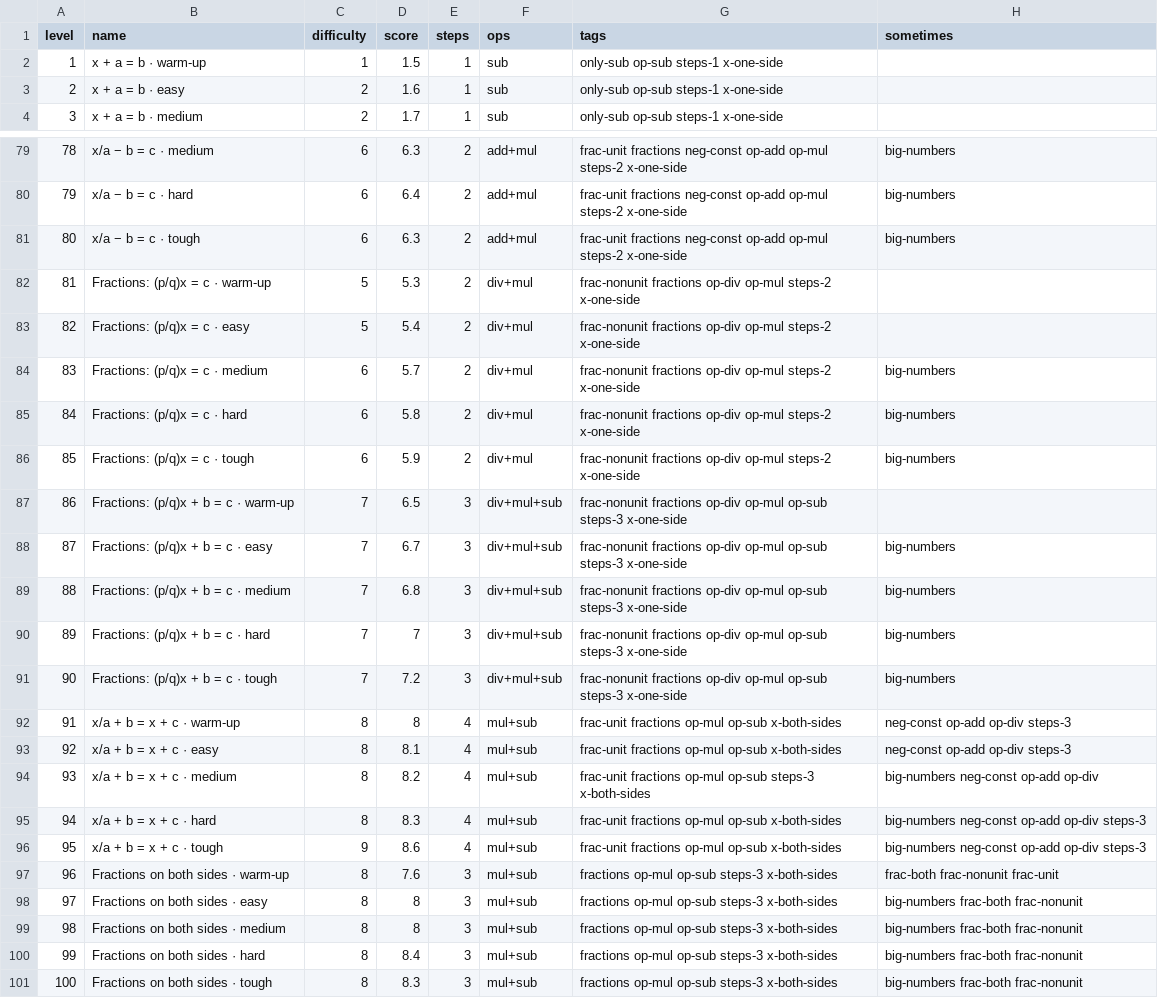
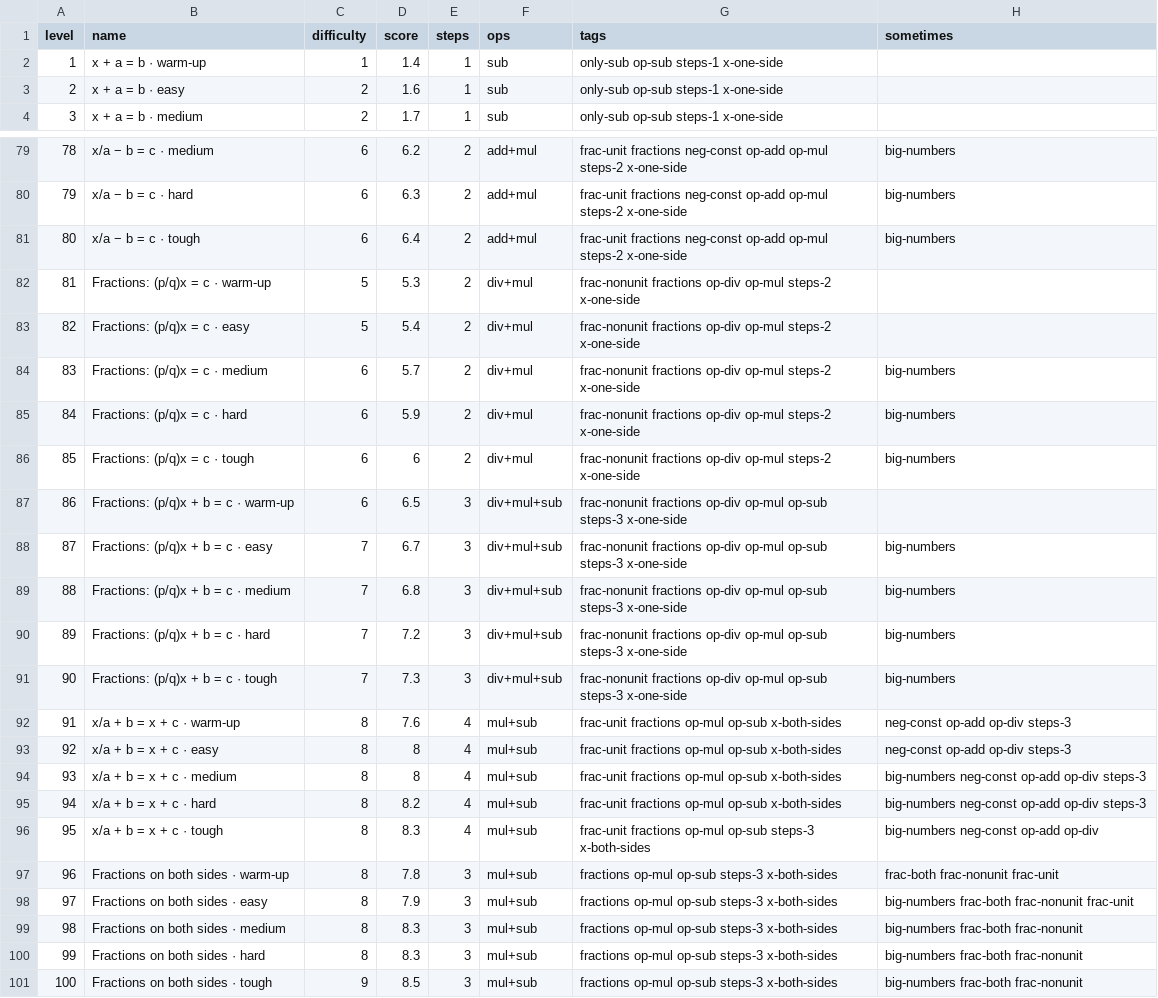
Before and after one commit to henry930/maths-puzzle, a CSV file: data/question-tags-balance.csv, drawn as a sheet; only a part is shown, gaps mark what is left out; the diff covers the shown part only.

```diff
--- a/data/question-tags-balance.csv
+++ b/data/question-tags-balance.csv
@@ -1,3 +1,3 @@
 level,name,difficulty,score,steps,ops,tags,sometimes
-1,"x + a = b · warm-up",1,1.5,1,sub,only-sub op-sub steps-1 x-one-side,
+1,"x + a = b · warm-up",1,1.4,1,sub,only-sub op-sub steps-1 x-one-side,
 2,"x + a = b · easy",2,1.6,1,sub,only-sub op-sub steps-1 x-one-side,
@@ -79,4 +79,4 @@ level,name,difficulty,score,steps,ops,tags,sometimes
-78,"x/a − b = c · medium",6,6.3,2,add+mul,frac-unit fractions neg-const op-add op-mul steps-2 x-one-side,big-numbers
-79,"x/a − b = c · hard",6,6.4,2,add+mul,frac-unit fractions neg-const op-add op-mul steps-2 x-one-side,big-numbers
-80,"x/a − b = c · tough",6,6.3,2,add+mul,frac-unit fractions neg-const op-add op-mul steps-2 x-one-side,big-numbers
+78,"x/a − b = c · medium",6,6.2,2,add+mul,frac-unit fractions neg-const op-add op-mul steps-2 x-one-side,big-numbers
+79,"x/a − b = c · hard",6,6.3,2,add+mul,frac-unit fractions neg-const op-add op-mul steps-2 x-one-side,big-numbers
+80,"x/a − b = c · tough",6,6.4,2,add+mul,frac-unit fractions neg-const op-add op-mul steps-2 x-one-side,big-numbers
 81,"Fractions: (p/q)x = c · warm-up",5,5.3,2,div+mul,frac-nonunit fractions op-div op-mul steps-2 x-one-side,
@@ -84,18 +84,18 @@ level,name,difficulty,score,steps,ops,tags,sometimes
 83,"Fractions: (p/q)x = c · medium",6,5.7,2,div+mul,frac-nonunit fractions op-div op-mul steps-2 x-one-side,big-numbers
-84,"Fractions: (p/q)x = c · hard",6,5.8,2,div+mul,frac-nonunit fractions op-div op-mul steps-2 x-one-side,big-numbers
-85,"Fractions: (p/q)x = c · tough",6,5.9,2,div+mul,frac-nonunit fractions op-div op-mul steps-2 x-one-side,big-numbers
-86,"Fractions: (p/q)x + b = c · warm-up",7,6.5,3,div+mul+sub,frac-nonunit fractions op-div op-mul op-sub steps-3 x-one-side,
+84,"Fractions: (p/q)x = c · hard",6,5.9,2,div+mul,frac-nonunit fractions op-div op-mul steps-2 x-one-side,big-numbers
+85,"Fractions: (p/q)x = c · tough",6,6,2,div+mul,frac-nonunit fractions op-div op-mul steps-2 x-one-side,big-numbers
+86,"Fractions: (p/q)x + b = c · warm-up",6,6.5,3,div+mul+sub,frac-nonunit fractions op-div op-mul op-sub steps-3 x-one-side,
 87,"Fractions: (p/q)x + b = c · easy",7,6.7,3,div+mul+sub,frac-nonunit fractions op-div op-mul op-sub steps-3 x-one-side,big-numbers
 88,"Fractions: (p/q)x + b = c · medium",7,6.8,3,div+mul+sub,frac-nonunit fractions op-div op-mul op-sub steps-3 x-one-side,big-numbers
-89,"Fractions: (p/q)x + b = c · hard",7,7,3,div+mul+sub,frac-nonunit fractions op-div op-mul op-sub steps-3 x-one-side,big-numbers
-90,"Fractions: (p/q)x + b = c · tough",7,7.2,3,div+mul+sub,frac-nonunit fractions op-div op-mul op-sub steps-3 x-one-side,big-numbers
-91,"x/a + b = x + c · warm-up",8,8,4,mul+sub,frac-unit fractions op-mul op-sub x-both-sides,neg-const op-add op-div steps-3
-92,"x/a + b = x + c · easy",8,8.1,4,mul+sub,frac-unit fractions op-mul op-sub x-both-sides,neg-const op-add op-div steps-3
-93,"x/a + b = x + c · medium",8,8.2,4,mul+sub,frac-unit fractions op-mul op-sub steps-3 x-both-sides,big-numbers neg-const op-add op-div
-94,"x/a + b = x + c · hard",8,8.3,4,mul+sub,frac-unit fractions op-mul op-sub x-both-sides,big-numbers neg-const op-add op-div steps-3
-95,"x/a + b = x + c · tough",9,8.6,4,mul+sub,frac-unit fractions op-mul op-sub x-both-sides,big-numbers neg-const op-add op-div steps-3
-96,"Fractions on both sides · warm-up",8,7.6,3,mul+sub,fractions op-mul op-sub steps-3 x-both-sides,frac-both frac-nonunit frac-unit
-97,"Fractions on both sides · easy",8,8,3,mul+sub,fractions op-mul op-sub steps-3 x-both-sides,big-numbers frac-both frac-nonunit
-98,"Fractions on both sides · medium",8,8,3,mul+sub,fractions op-mul op-sub steps-3 x-both-sides,big-numbers frac-both frac-nonunit
-99,"Fractions on both sides · hard",8,8.4,3,mul+sub,fractions op-mul op-sub steps-3 x-both-sides,big-numbers frac-both frac-nonunit
-100,"Fractions on both sides · tough",8,8.3,3,mul+sub,fractions op-mul op-sub steps-3 x-both-sides,big-numbers frac-both frac-nonunit
+89,"Fractions: (p/q)x + b = c · hard",7,7.2,3,div+mul+sub,frac-nonunit fractions op-div op-mul op-sub steps-3 x-one-side,big-numbers
+90,"Fractions: (p/q)x + b = c · tough",7,7.3,3,div+mul+sub,frac-nonunit fractions op-div op-mul op-sub steps-3 x-one-side,big-numbers
+91,"x/a + b = x + c · warm-up",8,7.6,4,mul+sub,frac-unit fractions op-mul op-sub x-both-sides,neg-const op-add op-div steps-3
+92,"x/a + b = x + c · easy",8,8,4,mul+sub,frac-unit fractions op-mul op-sub x-both-sides,neg-const op-add op-div steps-3
+93,"x/a + b = x + c · medium",8,8,4,mul+sub,frac-unit fractions op-mul op-sub x-both-sides,big-numbers neg-const op-add op-div steps-3
+94,"x/a + b = x + c · hard",8,8.2,4,mul+sub,frac-unit fractions op-mul op-sub x-both-sides,big-numbers neg-const op-add op-div steps-3
+95,"x/a + b = x + c · tough",8,8.3,4,mul+sub,frac-unit fractions op-mul op-sub steps-3 x-both-sides,big-numbers neg-const op-add op-div
+96,"Fractions on both sides · warm-up",8,7.8,3,mul+sub,fractions op-mul op-sub steps-3 x-both-sides,frac-both frac-nonunit frac-unit
+97,"Fractions on both sides · easy",8,7.9,3,mul+sub,fractions op-mul op-sub steps-3 x-both-sides,big-numbers frac-both frac-nonunit frac-unit
+98,"Fractions on both sides · medium",8,8.3,3,mul+sub,fractions op-mul op-sub steps-3 x-both-sides,big-numbers frac-both frac-nonunit
+99,"Fractions on both sides · hard",8,8.3,3,mul+sub,fractions op-mul op-sub steps-3 x-both-sides,big-numbers frac-both frac-nonunit
+100,"Fractions on both sides · tough",9,8.5,3,mul+sub,fractions op-mul op-sub steps-3 x-both-sides,big-numbers frac-both frac-nonunit
```
Also changed, not shown: 55 edited cells elsewhere in this file, 55 other files.
